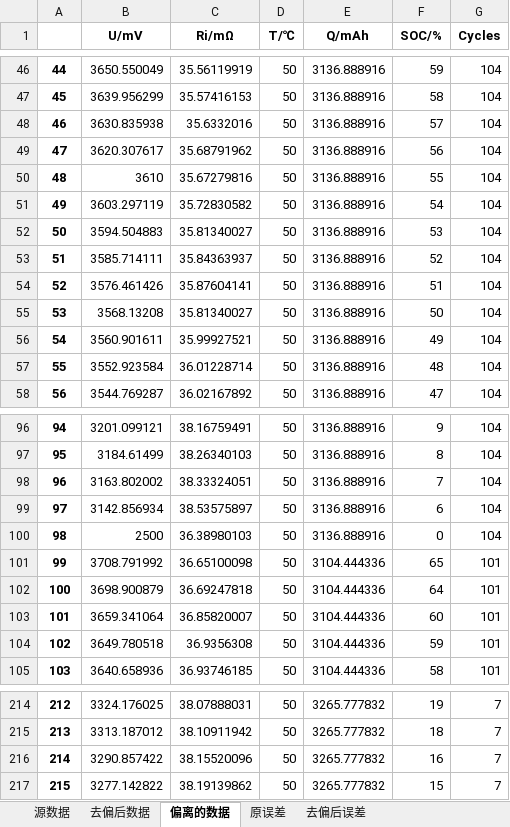
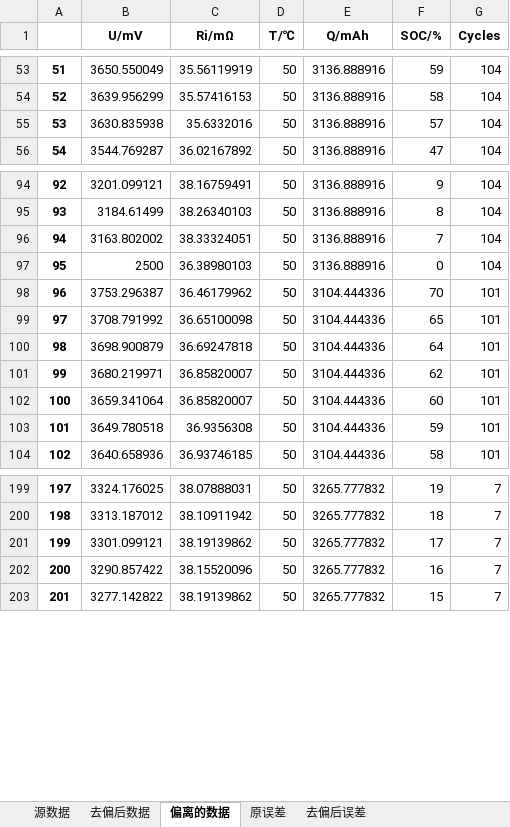
Before and after one commit to DHU-A501/Battery-Analysis-Code, an Excel workbook: 神经网络/Net_Saved/Net_data_01/保存的数据.xlsx, sheet 偏离的数据, drawn as a sheet; only a part is shown, gaps mark what is left out; values as stored, in another font and other column widths than the file's, no borders; removed rows and columns are numbered as before the commit, all else as after; the diff covers the shown part only; the diff names each change by its address in the sheet, - before the commit and + after, or states it on an @@ line.

```diff
--- a/神经网络/Net_Saved/Net_data_01/保存的数据.xlsx (sheet 偏离的数据)
+++ b/神经网络/Net_Saved/Net_data_01/保存的数据.xlsx (sheet 偏离的数据)
@@ column A renumbered from row 2 down @@
-row 49: 47 | 3620.307617 | 35.68791962 | 50 | 3136.888916 | 56 | 104
-row 50: 48 | 3610 | 35.67279816 | 50 | 3136.888916 | 55 | 104
-row 51: 49 | 3603.297119 | 35.72830582 | 50 | 3136.888916 | 54 | 104
-row 52: 50 | 3594.504883 | 35.81340027 | 50 | 3136.888916 | 53 | 104
-row 53: 51 | 3585.714111 | 35.84363937 | 50 | 3136.888916 | 52 | 104
-row 54: 52 | 3576.461426 | 35.87604141 | 50 | 3136.888916 | 51 | 104
-row 55: 53 | 3568.13208 | 35.81340027 | 50 | 3136.888916 | 50 | 104
-row 56: 54 | 3560.901611 | 35.99927521 | 50 | 3136.888916 | 49 | 104
-row 57: 55 | 3552.923584 | 36.01228714 | 50 | 3136.888916 | 48 | 104
-row 99: 97 | 3142.856934 | 38.53575897 | 50 | 3136.888916 | 6 | 104
+row 98: 96 | 3753.296387 | 36.46179962 | 50 | 3104.444336 | 70 | 101
+row 101: 99 | 3680.219971 | 36.85820007 | 50 | 3104.444336 | 62 | 101
+row 201: 199 | 3301.099121 | 38.19139862 | 50 | 3265.777832 | 17 | 7
```
Also changed, not shown: 8 added rows and 15 removed rows elsewhere in this sheet, sheet 去偏后误差, sheet 原误差, sheet 去偏后数据, 神经网络/训练集/训练集全集1.xlsx, 13 other files.
